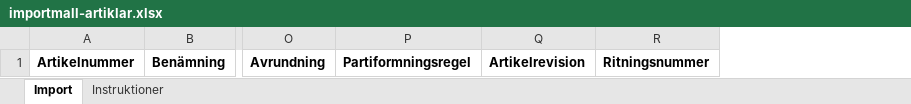
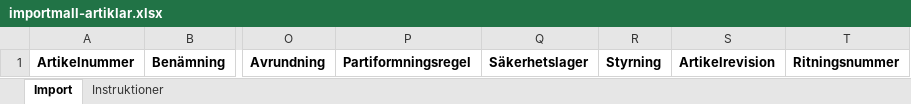
Before and after one commit to ubbe76/Nav-ERP, an Excel workbook: apps/web/public/importmallar/importmall-artiklar.xlsx, sheet Import, drawn as a sheet; only a part is shown, gaps mark what is left out; values as stored, in another font and other column widths than the file's, no borders; the diff names each change by its address in the sheet, - before the commit and + after, or states it on an @@ line.

```diff
--- a/apps/web/public/importmallar/importmall-artiklar.xlsx (sheet Import)
+++ b/apps/web/public/importmallar/importmall-artiklar.xlsx (sheet Import)
+column Q, row 1: Säkerhetslager
+column R, row 1: Styrning
```
Also changed, not shown: sheet Instruktioner, 21 other files.
